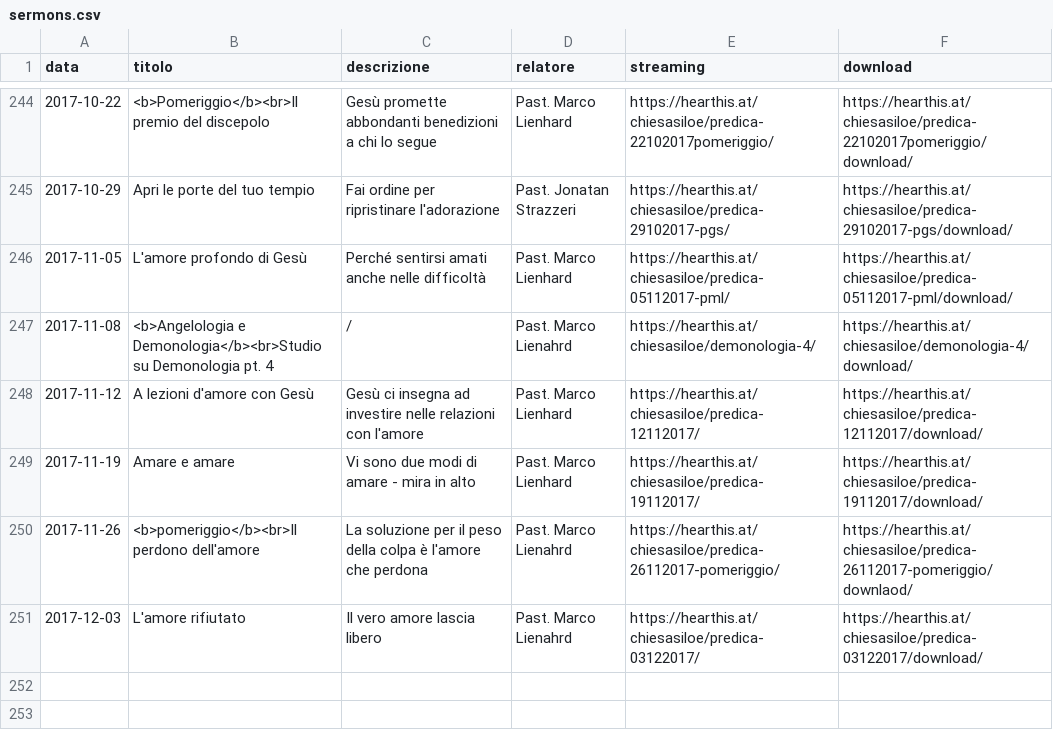
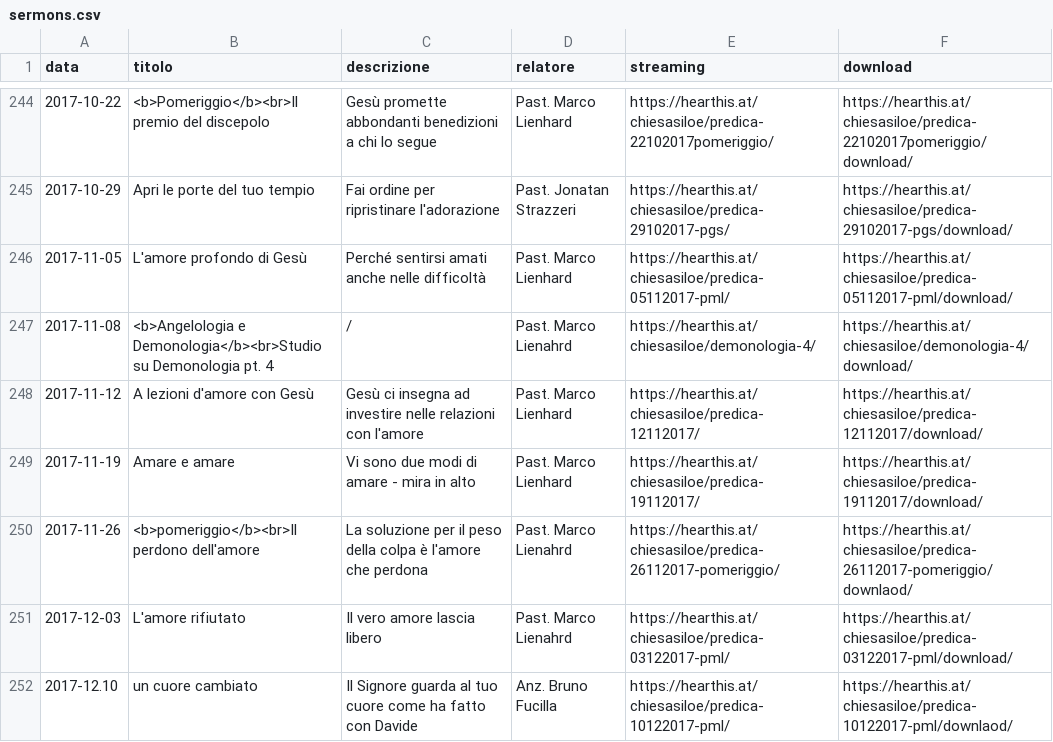
Before and after one commit to ChiesaSiloe/chiesasiloe.github.io, a CSV file: _data/sermons.csv, drawn as a sheet; only a part is shown, gaps mark what is left out.

Commit message:
fdjfjdfj

```diff
--- a/_data/sermons.csv
+++ b/_data/sermons.csv
@@ -250,2 +250,3 @@ data,titolo,descrizione,relatore,streaming,download
 2017-11-26,<b>pomeriggio</b><br>Il perdono dell'amore,La soluzione per il peso della colpa è l'amore che perdona,Past. Marco Lienahrd,https://hearthis.at/chiesasiloe/predica-26112017-pomeriggio/,https://hearthis.at/chiesasiloe/predica-26112017-pomeriggio/downlaod/
-2017-12-03,L'amore rifiutato,Il vero amore lascia libero,Past. Marco Lienahrd,https://hearthis.at/chiesasiloe/predica-03122017/,https://hearthis.at/chiesasiloe/predica-03122017/download/
+2017-12-03,L'amore rifiutato,Il vero amore lascia libero,Past. Marco Lienahrd,https://hearthis.at/chiesasiloe/predica-03122017-pml/,https://hearthis.at/chiesasiloe/predica-03122017-pml/download/
+2017-12.10,un cuore cambiato,Il Signore guarda al tuo cuore come ha fatto con Davide,Anz. Bruno Fucilla,https://hearthis.at/chiesasiloe/predica-10122017-pml/,https://hearthis.at/chiesasiloe/predica-10122017-pml/downlaod/
```
